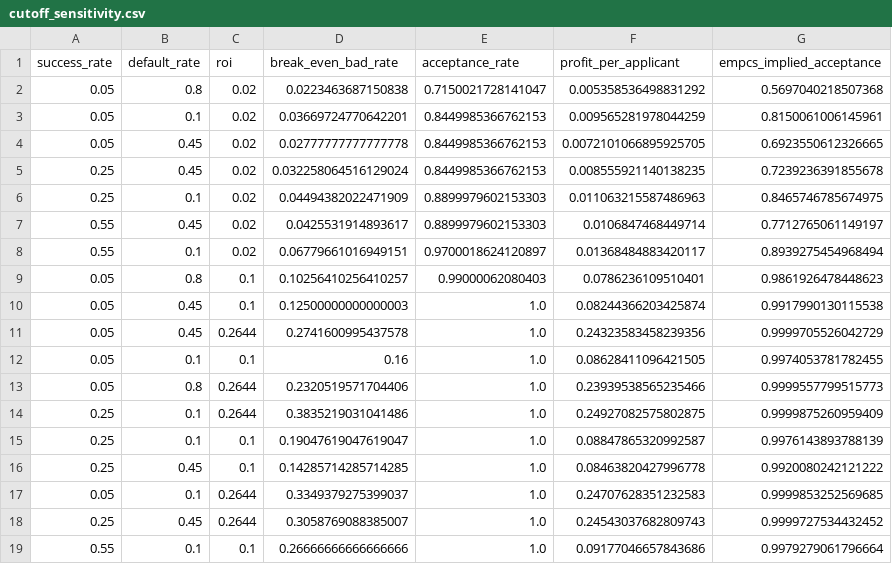
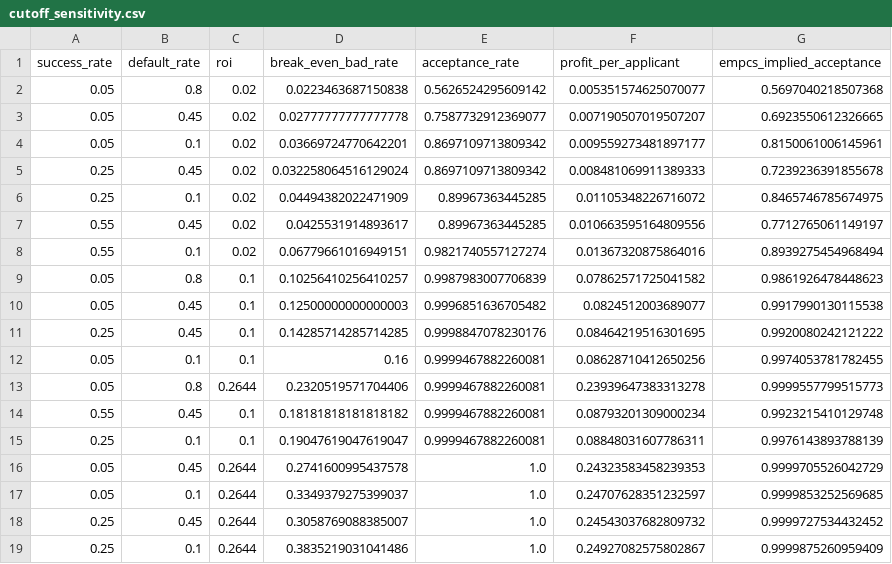
Before and after one commit to ilyas-elm/credit-decision-engine, a CSV file: docs/cutoff_sensitivity.csv, drawn as a sheet; only a part is shown; the diff covers the shown part only.

```diff
--- a/docs/cutoff_sensitivity.csv
+++ b/docs/cutoff_sensitivity.csv
@@ -1,19 +1,19 @@
 success_rate,default_rate,roi,break_even_bad_rate,acceptance_rate,profit_per_applicant,empcs_implied_acceptance
-0.05,0.8,0.02,0.0223463687150838,0.7150021728141047,0.005358536498831292,0.5697040218507368
-0.05,0.1,0.02,0.03669724770642201,0.8449985366762153,0.009565281978044259,0.8150061006145961
-0.05,0.45,0.02,0.02777777777777778,0.8449985366762153,0.0072101066895925705,0.6923550612326665
-0.25,0.45,0.02,0.032258064516129024,0.8449985366762153,0.008555921140138235,0.7239236391855678
-0.25,0.1,0.02,0.04494382022471909,0.8899979602153303,0.011063215587486963,0.8465746785674975
-0.55,0.45,0.02,0.0425531914893617,0.8899979602153303,0.0106847468449714,0.7712765061149197
-0.55,0.1,0.02,0.06779661016949151,0.9700018624120897,0.01368484883420117,0.8939275454968494
-0.05,0.8,0.1,0.10256410256410257,0.99000062080403,0.0786236109510401,0.9861926478448623
-0.05,0.45,0.1,0.12500000000000003,1.0,0.08244366203425874,0.9917990130115538
-0.05,0.45,0.2644,0.2741600995437578,1.0,0.24323583458239356,0.9999705526042729
-0.05,0.1,0.1,0.16,1.0,0.08628411096421505,0.9974053781782455
-0.05,0.8,0.2644,0.2320519571704406,1.0,0.23939538565235466,0.9999557799515773
-0.25,0.1,0.2644,0.3835219031041486,1.0,0.24927082575802875,0.9999875260959409
-0.25,0.1,0.1,0.19047619047619047,1.0,0.08847865320992587,0.9976143893788139
-0.25,0.45,0.1,0.14285714285714285,1.0,0.08463820427996778,0.9920080242121222
-0.05,0.1,0.2644,0.3349379275399037,1.0,0.24707628351232583,0.9999853252569685
-0.25,0.45,0.2644,0.3058769088385007,1.0,0.24543037682809743,0.9999727534432452
-0.55,0.1,0.1,0.26666666666666666,1.0,0.09177046657843686,0.9979279061796664
+0.05,0.8,0.02,0.0223463687150838,0.5626524295609142,0.005351574625070077,0.5697040218507368
+0.05,0.45,0.02,0.02777777777777778,0.7587732912369077,0.007190507019507207,0.6923550612326665
+0.05,0.1,0.02,0.03669724770642201,0.8697109713809342,0.009559273481897177,0.8150061006145961
+0.25,0.45,0.02,0.032258064516129024,0.8697109713809342,0.008481069911389333,0.7239236391855678
+0.25,0.1,0.02,0.04494382022471909,0.89967363445285,0.01105348226716072,0.8465746785674975
+0.55,0.45,0.02,0.0425531914893617,0.89967363445285,0.010663595164809556,0.7712765061149197
+0.55,0.1,0.02,0.06779661016949151,0.9821740557127274,0.01367320875864016,0.8939275454968494
+0.05,0.8,0.1,0.10256410256410257,0.9987983007706839,0.07862571725041582,0.9861926478448623
+0.05,0.45,0.1,0.12500000000000003,0.9996851636705482,0.0824512003689077,0.9917990130115538
+0.25,0.45,0.1,0.14285714285714285,0.9998847078230176,0.08464219516301695,0.9920080242121222
+0.05,0.1,0.1,0.16,0.9999467882260081,0.08628710412650256,0.9974053781782455
+0.05,0.8,0.2644,0.2320519571704406,0.9999467882260081,0.23939647383313278,0.9999557799515773
+0.55,0.45,0.1,0.18181818181818182,0.9999467882260081,0.08793201309000234,0.9923215410129748
+0.25,0.1,0.1,0.19047619047619047,0.9999467882260081,0.08848031607786311,0.9976143893788139
+0.05,0.45,0.2644,0.2741600995437578,1.0,0.24323583458239353,0.9999705526042729
+0.05,0.1,0.2644,0.3349379275399037,1.0,0.24707628351232597,0.9999853252569685
+0.25,0.45,0.2644,0.3058769088385007,1.0,0.24543037682809732,0.9999727534432452
+0.25,0.1,0.2644,0.3835219031041486,1.0,0.24927082575802867,0.9999875260959409
```
Also changed, not shown: 6 edited cells elsewhere in this file, docs/ranking_value.csv, docs/referral_economics.csv, 10 other files.
